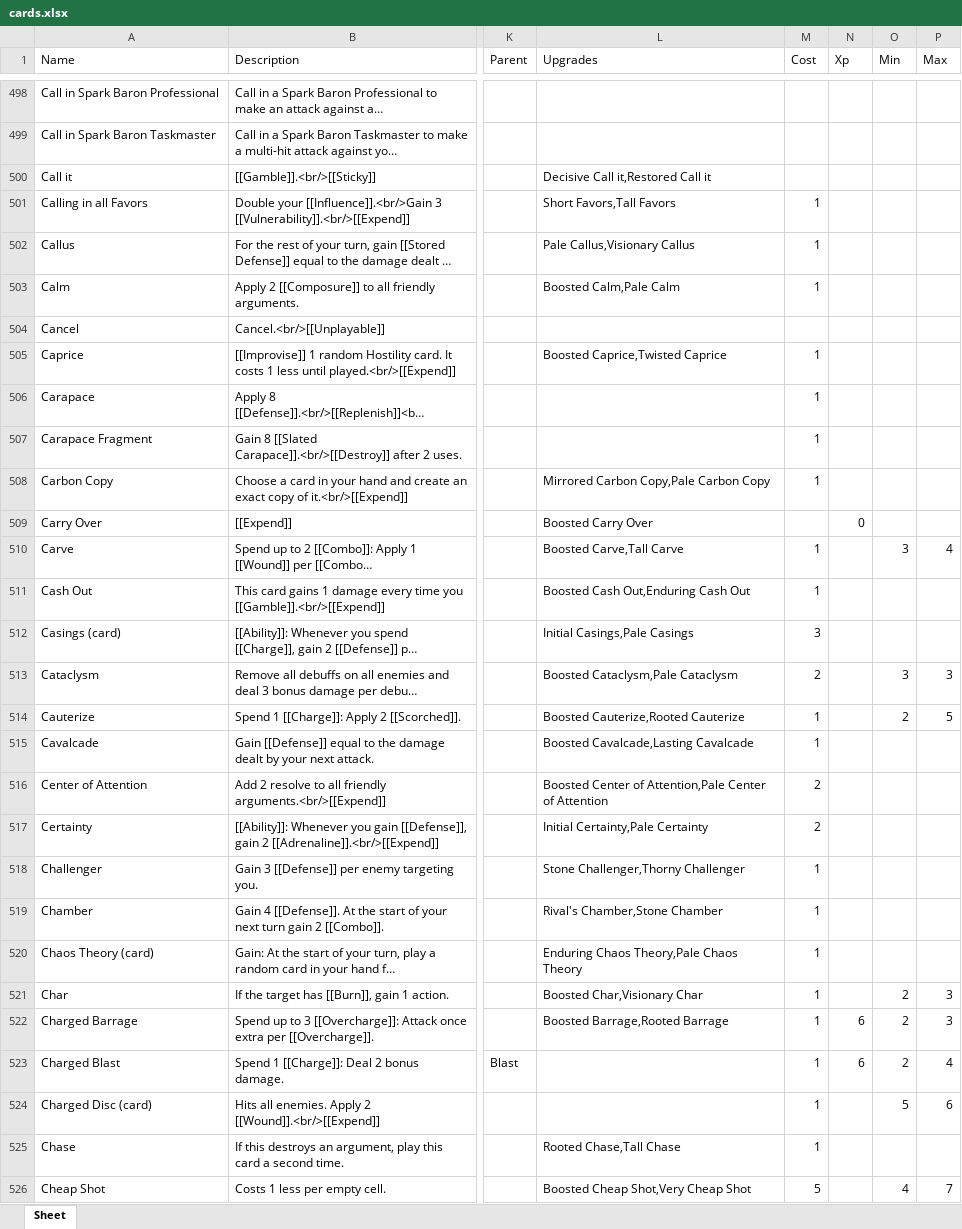
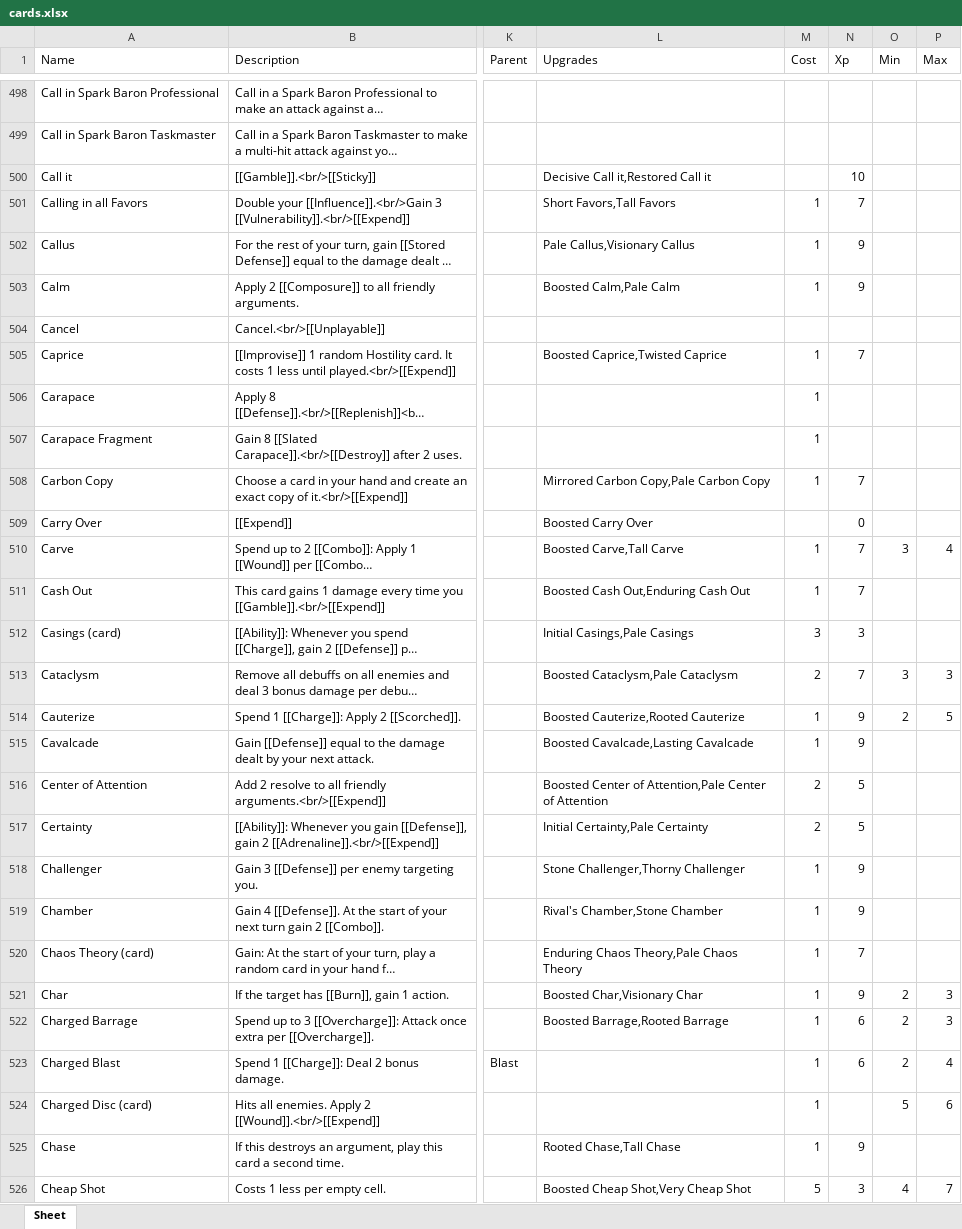
Before and after one commit to Aurelain/GriftlandsWiki, an Excel workbook: sheets/cards.xlsx, sheet Sheet, drawn as a sheet; only a part is shown, gaps mark what is left out; long unchanged cells end in …; values as stored, in another font and other column widths than the file's, no borders; the diff covers the shown part only; the diff names each change by its address in the sheet, - before the commit and + after, or states it on an @@ line.

```diff
--- a/sheets/cards.xlsx (sheet Sheet)
+++ b/sheets/cards.xlsx (sheet Sheet)
-N500 (Xp): (empty)
+N500 (Xp): 10
-N501 (Xp): (empty)
+N501 (Xp): 7
-N502:N503 (Xp): (empty)
+N502:N503 (Xp): 9
-N505 (Xp): (empty)
+N505 (Xp): 7
-N508 (Xp): (empty)
+N508 (Xp): 7
-N510:N511 (Xp): (empty)
+N510:N511 (Xp): 7
-N512 (Xp): (empty)
+N512 (Xp): 3
-N513 (Xp): (empty)
+N513 (Xp): 7
-N514:N515 (Xp): (empty)
+N514:N515 (Xp): 9
-N516:N517 (Xp): (empty)
+N516:N517 (Xp): 5
-N518:N519 (Xp): (empty)
+N518:N519 (Xp): 9
-N520 (Xp): (empty)
+N520 (Xp): 7
-N521 (Xp): (empty)
+N521 (Xp): 9
-N525 (Xp): (empty)
+N525 (Xp): 9
-N526 (Xp): (empty)
+N526 (Xp): 3
```
Also changed, not shown: 3 removed rows and 447 edited cells elsewhere in this sheet, 5 other files.
